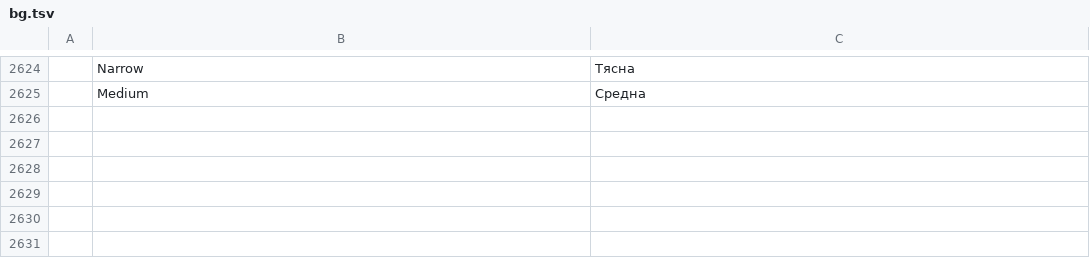
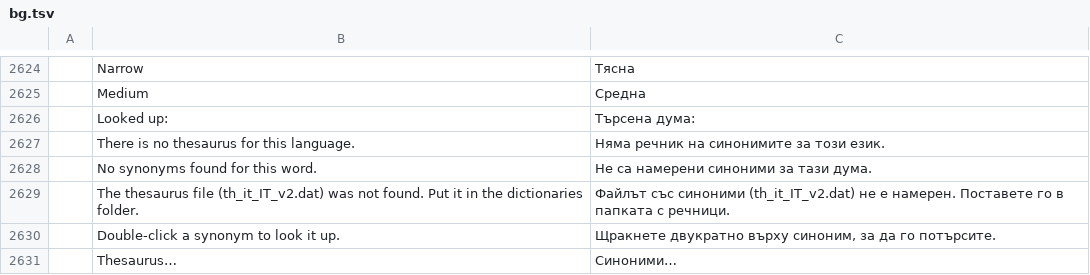
Before and after one commit to lorenzodapolito-oss/WordBook.it, a TSV file: crates/ui-egui/src/i18n/bg.tsv, drawn as a sheet; only a part is shown, gaps mark what is left out; the diff names each change by its address in the sheet, - before the commit and + after, or states it on an @@ line.

```diff
--- a/crates/ui-egui/src/i18n/bg.tsv
+++ b/crates/ui-egui/src/i18n/bg.tsv
+row 2626:  | Looked up: | Търсена дума:
+row 2627:  | There is no thesaurus for this language. | Няма речник на синонимите за този език.
+row 2628:  | No synonyms found for this word. | Не са намерени синоними за тази дума.
+row 2629:  | The thesaurus file (th_it_IT_v2.dat) was not found. Put it in the dictionaries folder. | Файлът със синоними (th_it_IT_v2.dat) не е намерен. Поставете го в папката с речници.
+row 2630:  | Double-click a synonym to look it up. | Щракнете двукратно върху синоним, за да го потърсите.
+row 2631:  | Thesaurus… | Синоними…
```
Also changed, not shown: crates/ui-egui/src/i18n/ja.tsv, crates/ui-egui/src/i18n/ru.tsv, 29 other files.
